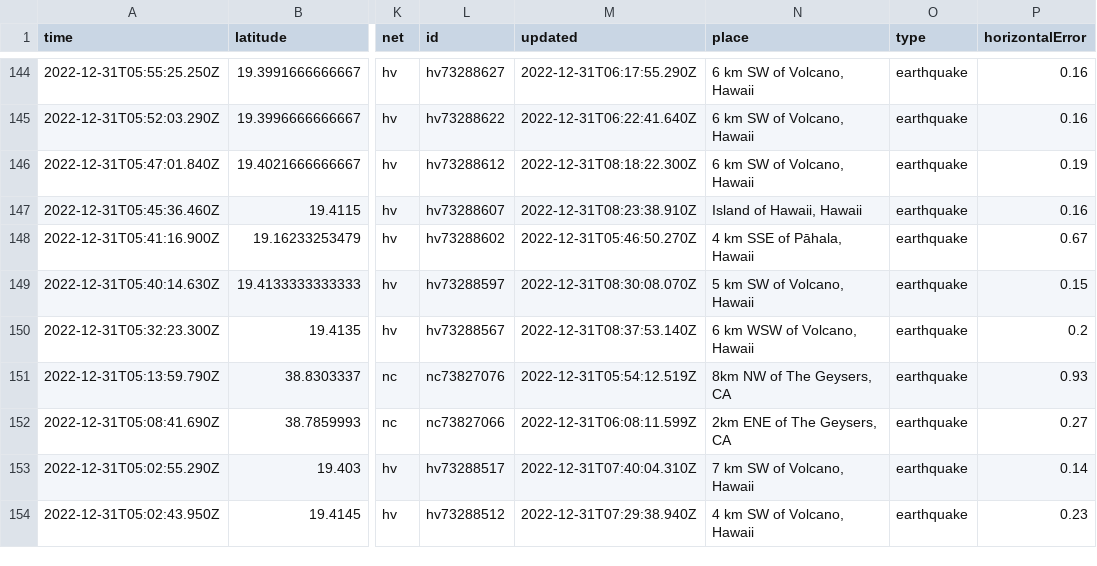
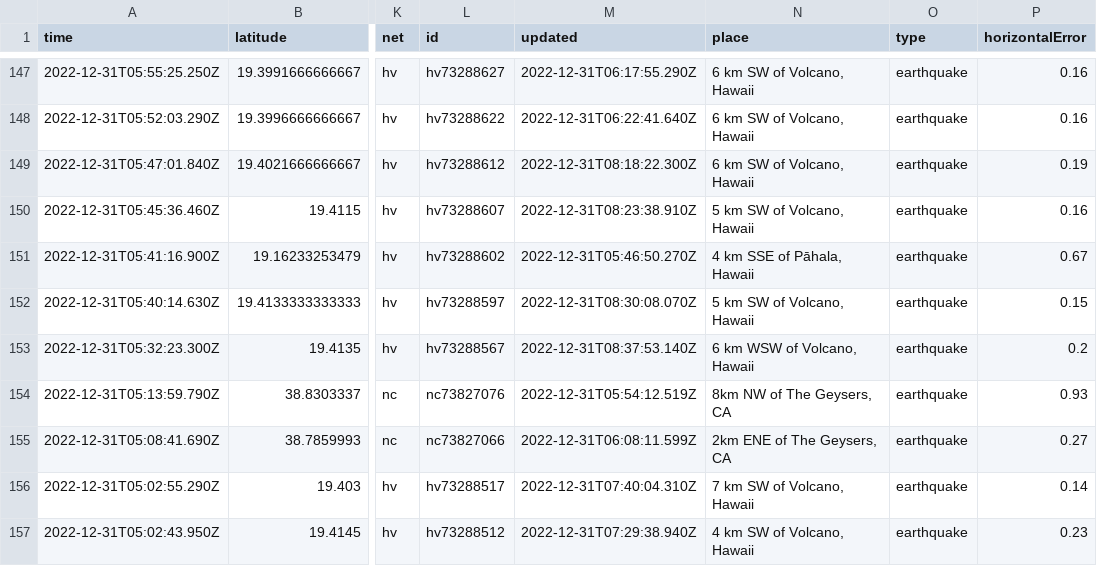
Before and after one commit to katielicari/nicar22-github-action, a CSV file: usgs_current.csv, drawn as a sheet; only a part is shown, gaps mark what is left out; addresses are those after the commit; the diff covers the shown part only; the diff names each change by its address in the sheet, - before the commit and + after, or states it on an @@ line.

```diff
--- a/usgs_current.csv
+++ b/usgs_current.csv
-N150 (place): Island of Hawaii, Hawaii
+N150 (place): 5 km SW of Volcano, Hawaii
```
Also changed, not shown: 3 added rows, 1 removed row and 4 edited cells elsewhere in this file.
